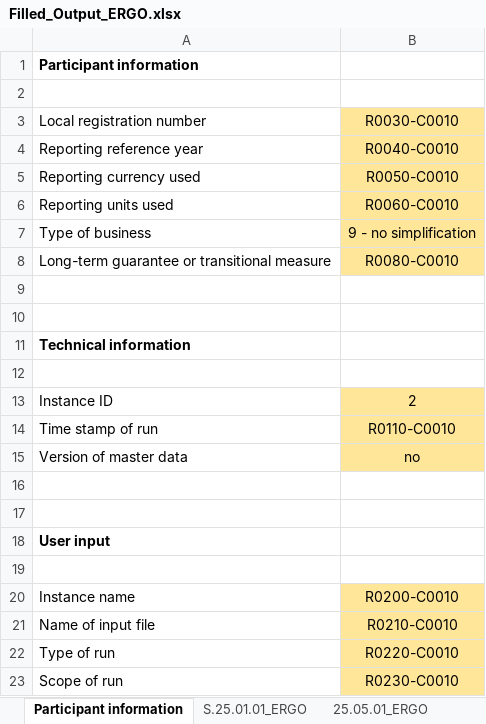
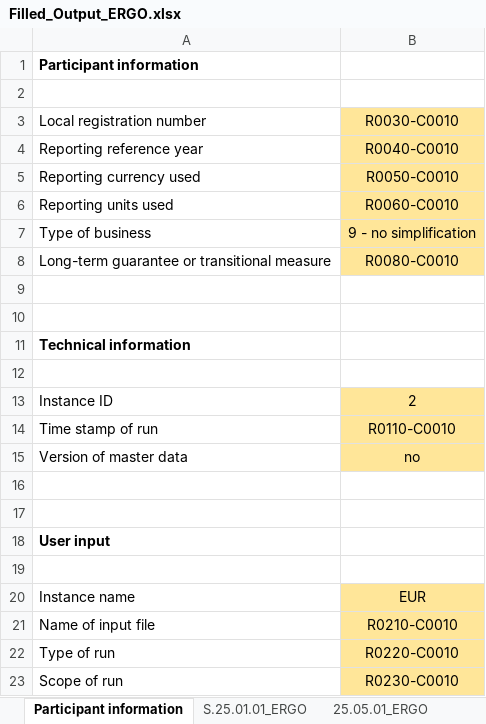
Before and after one commit to SolvMates/SolvMate, an Excel workbook: outputs/Filled_Output_ERGO.xlsx, sheet Participant information, drawn as a sheet; values as stored, in another font and other column widths than the file's, no borders; the diff names each change by its address in the sheet, - before the commit and + after, or states it on an @@ line.

```diff
--- a/outputs/Filled_Output_ERGO.xlsx (sheet Participant information)
+++ b/outputs/Filled_Output_ERGO.xlsx (sheet Participant information)
-B20: R0200-C0010
+B20: EUR
```
Also changed, not shown: 4 other files.
